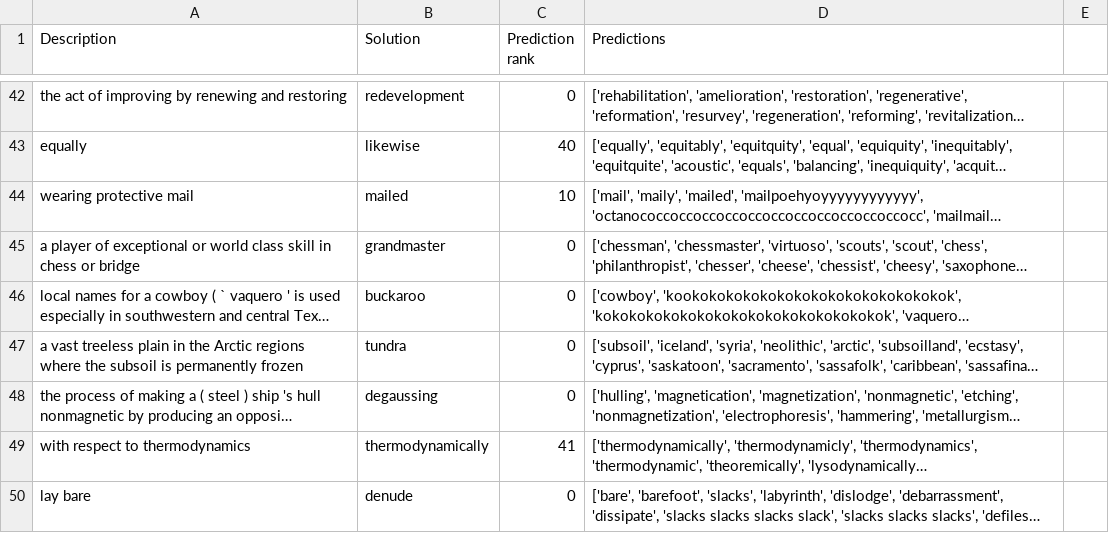
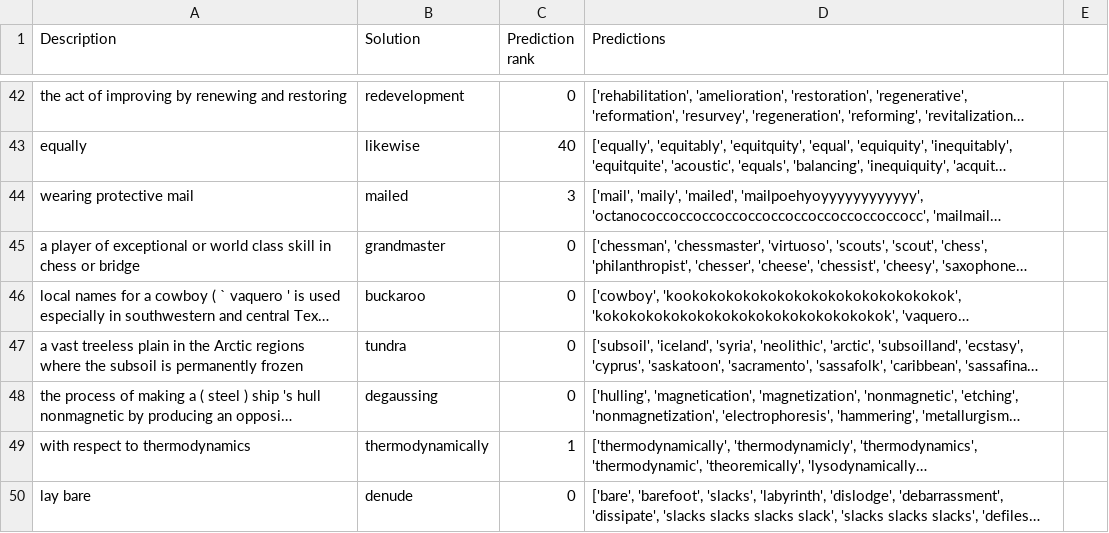
Before and after one commit to zhaowres/ReverseDictionary, a CSV file: results/llm/t5_small_seen_beam_results.csv, drawn as a sheet; only a part is shown, gaps mark what is left out; long unchanged cells end in …; the diff covers the shown part only; the diff names each change by its address in the sheet, - before the commit and + after, or states it on an @@ line.

Commit message:
moved more results

```diff
--- a/results/llm/t5_small_seen_beam_results.csv
+++ b/results/llm/t5_small_seen_beam_results.csv
-C44 (Prediction rank): 10
+C44 (Prediction rank): 3
-C49 (Prediction rank): 41
+C49 (Prediction rank): 1
```
Also changed, not shown: 54 edited cells elsewhere in this file, 20 other files.
